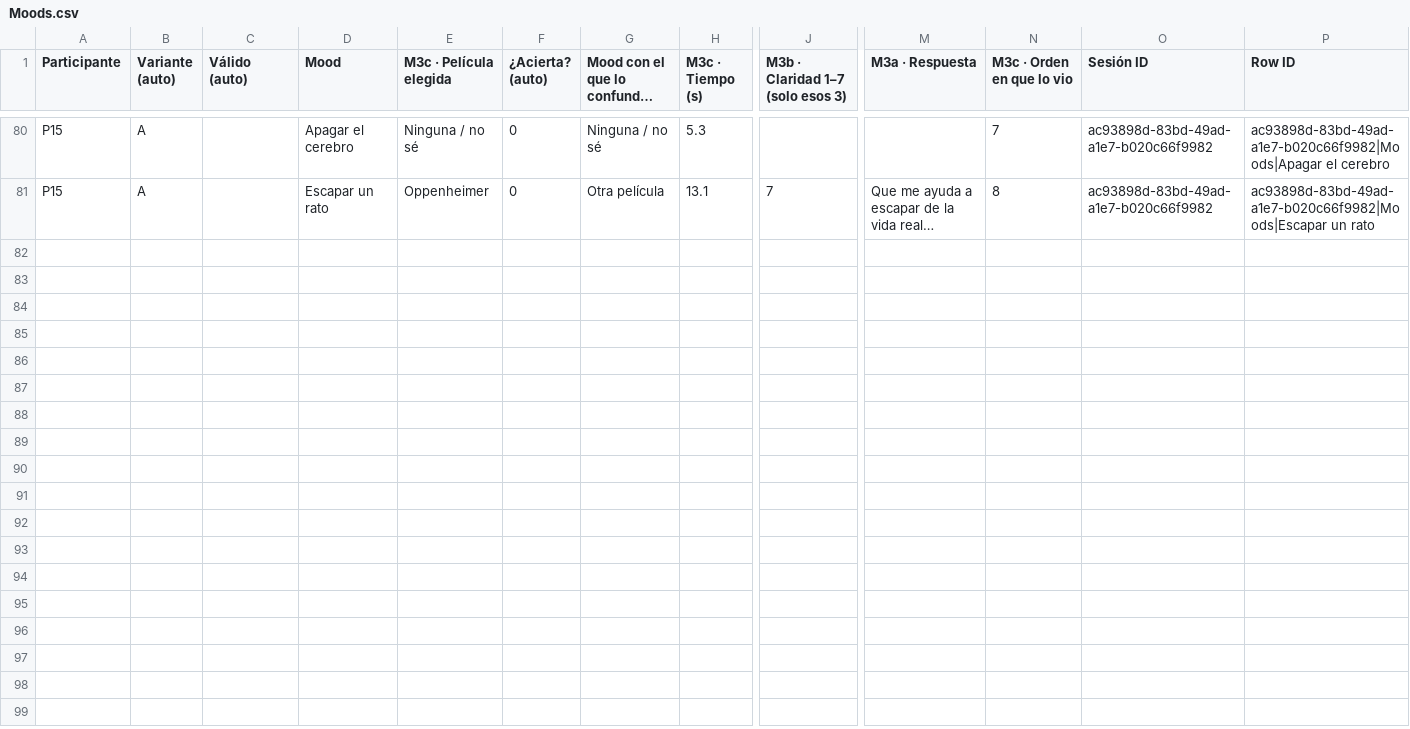
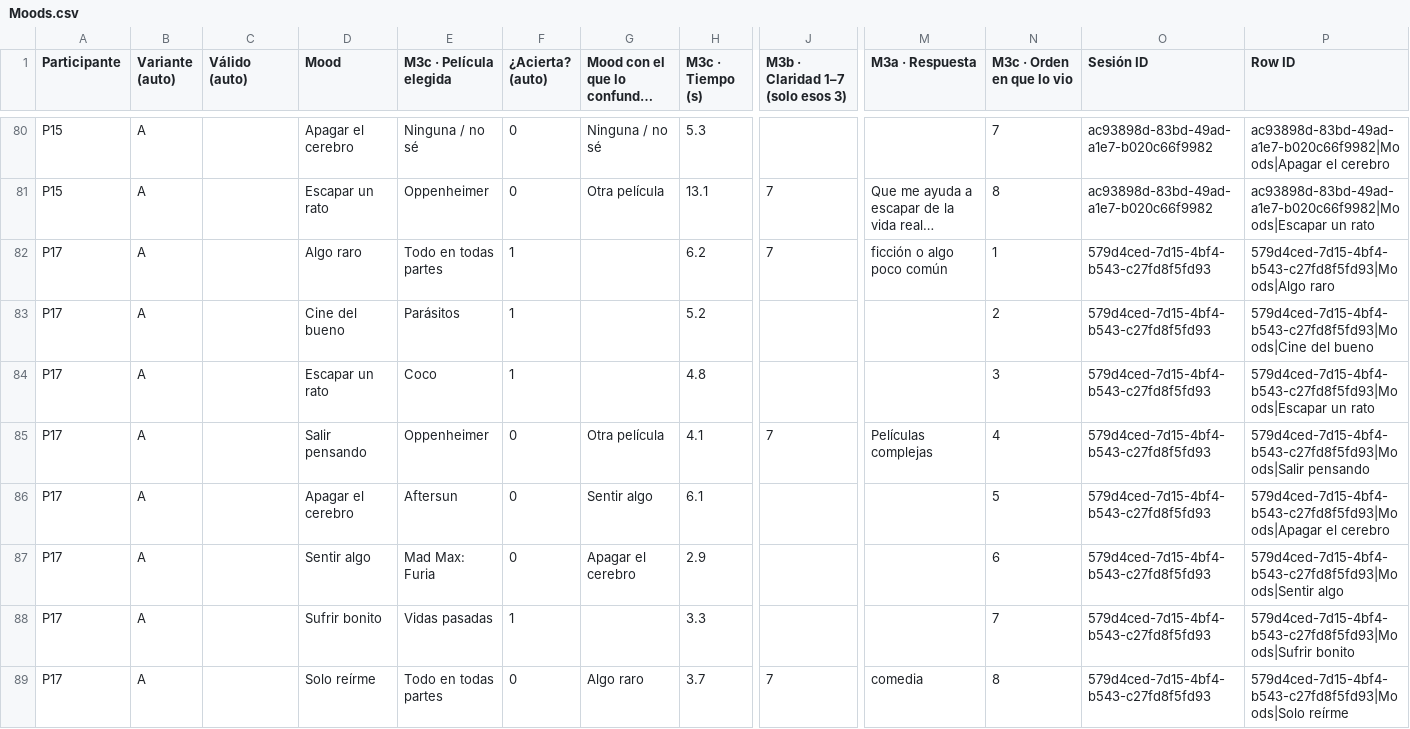
Before and after one commit to montenegroc597-web/kinoo-pruebas, a CSV file: data/Moods.csv, drawn as a sheet; only a part is shown, gaps mark what is left out; long unchanged cells end in …; rows hold the shown columns only; the diff names each change by its address in the sheet, - before the commit and + after, or states it on an @@ line.

```diff
--- a/data/Moods.csv
+++ b/data/Moods.csv
+row 82: P17 | A |  | Algo raro | Todo en todas partes | 1 |  | 6.2 | 7 | ficción o algo poco común | 1 | 579d4ced-7d15-4bf4-b543-c27fd8f5fd93 | 579d4ced-7d15-4bf4-b543-c27fd8f5fd93|Moods|Algo raro
+row 83: P17 | A |  | Cine del bueno | Parásitos | 1 |  | 5.2 |  |  | 2 | 579d4ced-7d15-4bf4-b543-c27fd8f5fd93 | 579d4ced-7d15-4bf4-b543-c27fd8f5fd93|Moods|Cine del bueno
+row 84: P17 | A |  | Escapar un rato | Coco | 1 |  | 4.8 |  |  | 3 | 579d4ced-7d15-4bf4-b543-c27fd8f5fd93 | 579d4ced-7d15-4bf4-b543-c27fd8f5fd93|Moods|Escapar un rato
+row 85: P17 | A |  | Salir pensando | Oppenheimer | 0 | Otra película | 4.1 | 7 | Películas complejas | 4 | 579d4ced-7d15-4bf4-b543-c27fd8f5fd93 | 579d4ced-7d15-4bf4-b543-c27fd8f5fd93|Moods|Salir pensando
+row 86: P17 | A |  | Apagar el cerebro | Aftersun | 0 | Sentir algo | 6.1 |  |  | 5 | 579d4ced-7d15-4bf4-b543-c27fd8f5fd93 | 579d4ced-7d15-4bf4-b543-c27fd8f5fd93|Moods|Apagar el cerebro
+row 87: P17 | A |  | Sentir algo | Mad Max: Furia | 0 | Apagar el cerebro | 2.9 |  |  | 6 | 579d4ced-7d15-4bf4-b543-c27fd8f5fd93 | 579d4ced-7d15-4bf4-b543-c27fd8f5fd93|Moods|Sentir algo
+row 88: P17 | A |  | Sufrir bonito | Vidas pasadas | 1 |  | 3.3 |  |  | 7 | 579d4ced-7d15-4bf4-b543-c27fd8f5fd93 | 579d4ced-7d15-4bf4-b543-c27fd8f5fd93|Moods|Sufrir bonito
+row 89: P17 | A |  | Solo reírme | Todo en todas partes | 0 | Algo raro | 3.7 | 7 | comedia | 8 | 579d4ced-7d15-4bf4-b543-c27fd8f5fd93 | 579d4ced-7d15-4bf4-b543-c27fd8f5fd93|Moods|Solo reírme
```
Also changed, not shown: data/Descubrir.csv, data/Participantes.csv, 9 other files.
